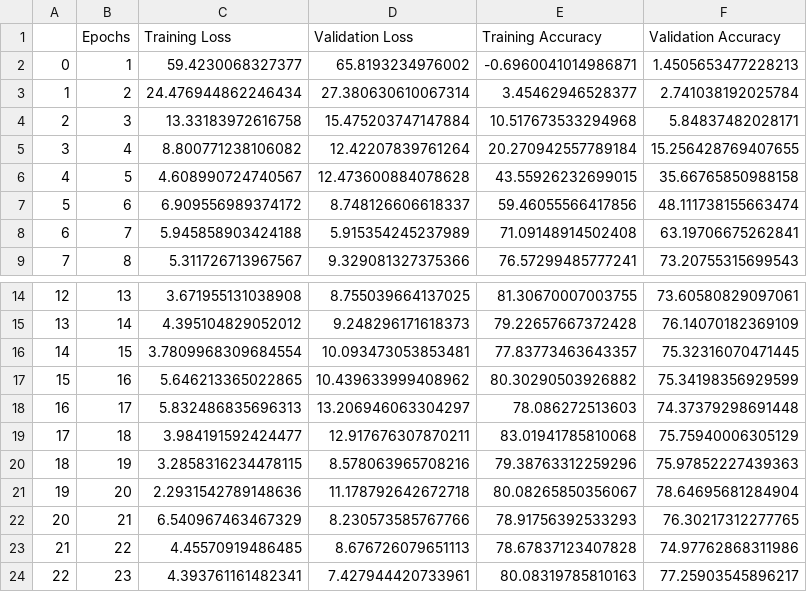
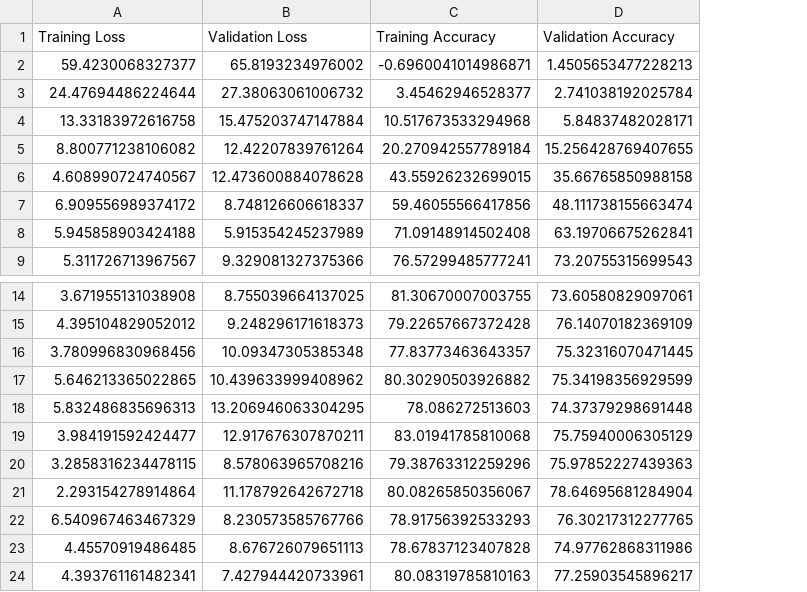
Before and after one commit to nagarajRPoojari/Hybrid-QC-CNN, a CSV file: results/HybridInceptionV3.csv, drawn as a sheet; only a part is shown, gaps mark what is left out; removed rows and columns are numbered as before the commit, all else as after; the diff names each change by its address in the sheet, - before the commit and + after, or states it on an @@ line.

```diff
--- a/results/HybridInceptionV3.csv
+++ b/results/HybridInceptionV3.csv
-column A, rows 2-9: 0 | 1 | 2 | 3 | 4 | 5 | 6 | 7; rows 14-24: 12 | 13 | 14 | 15 | 16 | 17 | 18 | 19 | 20 | 21 | 22
-column B (Epochs), rows 2-9: 1 | 2 | 3 | 4 | 5 | 6 | 7 | 8; rows 14-24: 13 | 14 | 15 | 16 | 17 | 18 | 19 | 20 | 21 | 22 | 23
-A3 (Training Loss): 24.476944862246434
+A3 (Training Loss): 24.47694486224644
-B3 (Validation Loss): 27.380630610067314
+B3 (Validation Loss): 27.38063061006732
-A16 (Training Loss): 3.7809968309684554
+A16 (Training Loss): 3.780996830968456
-B16 (Validation Loss): 10.093473053853481
+B16 (Validation Loss): 10.09347305385348
-B18 (Validation Loss): 13.206946063304297
+B18 (Validation Loss): 13.206946063304295
-A21 (Training Loss): 2.2931542789148636
+A21 (Training Loss): 2.293154278914864
```
Also changed, not shown: results/HybridResnet18.csv, results/Hybridresnet50.csv, 12 other files.
